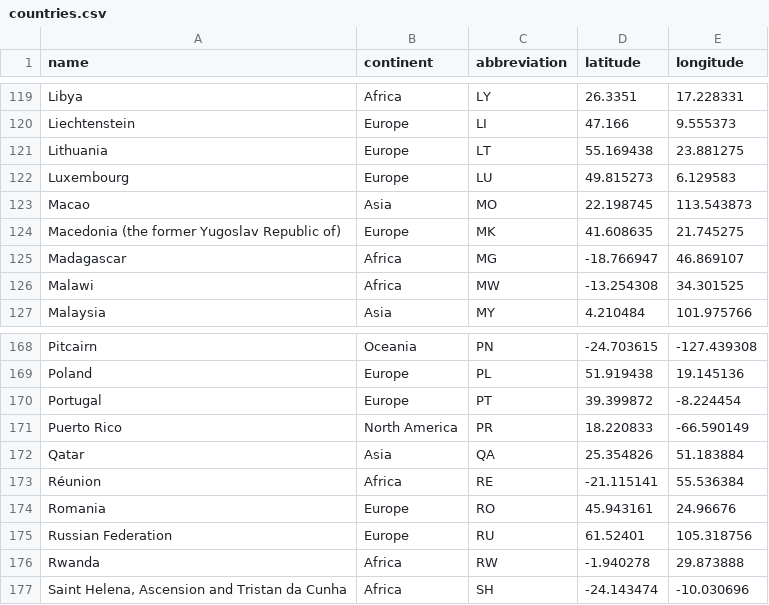
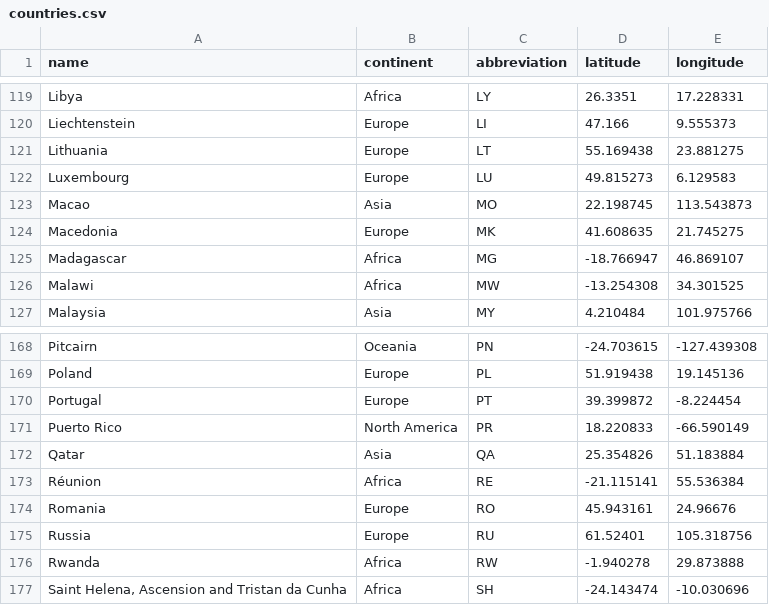
Before and after one commit to macornwell/django-geo, a CSV file: django_geo_db/data/countries.csv, drawn as a sheet; only a part is shown, gaps mark what is left out; the diff covers the shown part only.

```diff
--- a/django_geo_db/data/countries.csv
+++ b/django_geo_db/data/countries.csv
@@ -123,3 +123,3 @@ Luxembourg,Europe,LU,49.815273,6.129583
 Macao,Asia,MO,22.198745,113.543873
-Macedonia (the former Yugoslav Republic of),Europe,MK,41.608635,21.745275
+Macedonia,Europe,MK,41.608635,21.745275
 Madagascar,Africa,MG,-18.766947,46.869107
@@ -174,3 +174,3 @@ Réunion,Africa,RE,-21.115141,55.536384
 Romania,Europe,RO,45.943161,24.96676
-Russian Federation,Europe,RU,61.52401,105.318756
+Russia,Europe,RU,61.52401,105.318756
 Rwanda,Africa,RW,-1.940278,29.873888
```
Also changed, not shown: 17 edited cells elsewhere in this file, 2 other files.
